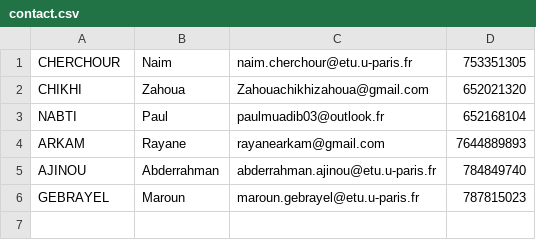
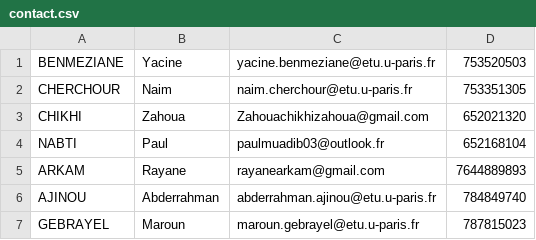
Before and after one commit to Nano-a/pacman-project, a CSV file: contact.csv, drawn as a sheet; the diff names each change by its address in the sheet, - before the commit and + after, or states it on an @@ line.

Commit message:
Update contact.csv

```diff
--- a/contact.csv
+++ b/contact.csv
+row 1: BENMEZIANE | Yacine | yacine.benmeziane@etu.u-paris.fr | 753520503
```
